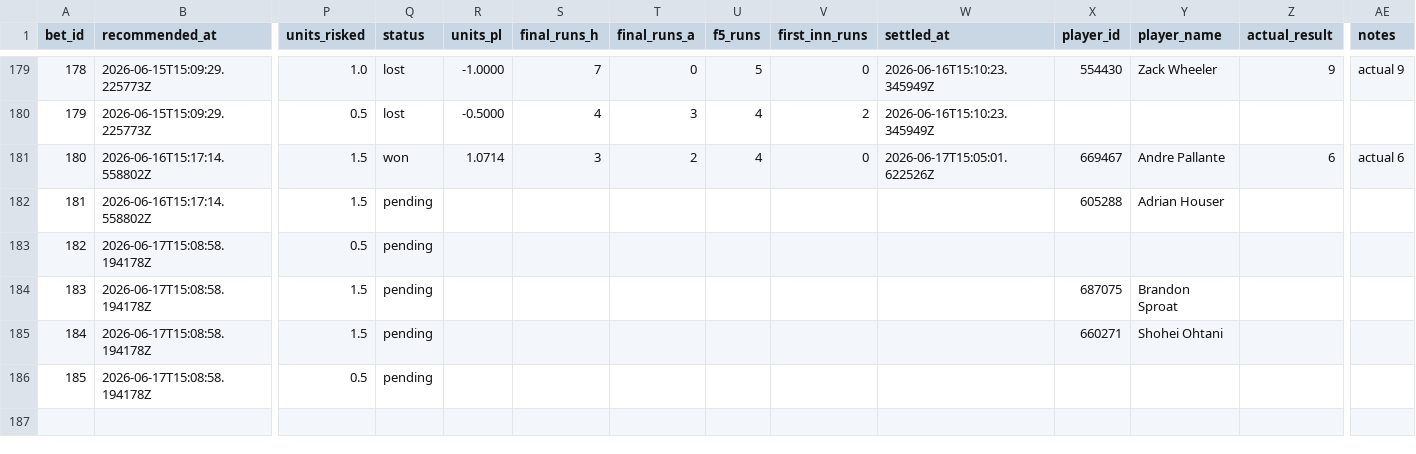
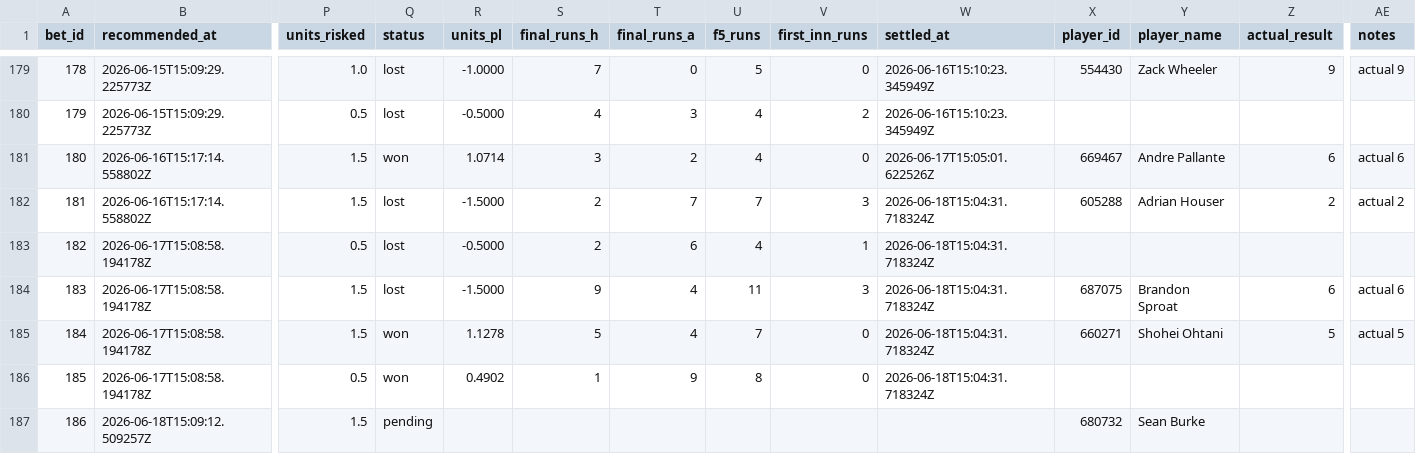
Before and after one commit to Scottguts/mlb-sharp, a CSV file: mlb_data/bet_log.csv, drawn as a sheet; only a part is shown, gaps mark what is left out; rows hold the shown columns only; the diff covers the shown part only; the diff names each change by its address in the sheet, - before the commit and + after, or states it on an @@ line.

```diff
--- a/mlb_data/bet_log.csv
+++ b/mlb_data/bet_log.csv
-Q182:Q184 (status): pending
+Q182:Q184 (status): lost
-R182 (units_pl): (empty)
+R182 (units_pl): -1.5000
-S182:S183 (final_runs_h): (empty)
+S182:S183 (final_runs_h): 2
-T182 (final_runs_a): (empty)
+T182 (final_runs_a): 7
-U182 (f5_runs): (empty)
+U182 (f5_runs): 7
-V182 (first_inn_runs): (empty)
+V182 (first_inn_runs): 3
-W182:W186 (settled_at): (empty)
+W182:W186 (settled_at): 2026-06-18T15:04:31.718324Z
-Z182 (actual_result): (empty)
+Z182 (actual_result): 2
-AE182 (notes): (empty)
+AE182 (notes): actual 2
-R183 (units_pl): (empty)
+R183 (units_pl): -0.5000
-T183 (final_runs_a): (empty)
+T183 (final_runs_a): 6
-U183 (f5_runs): (empty)
+U183 (f5_runs): 4
-V183 (first_inn_runs): (empty)
+V183 (first_inn_runs): 1
-R184 (units_pl): (empty)
+R184 (units_pl): -1.5000
-S184 (final_runs_h): (empty)
+S184 (final_runs_h): 9
-T184:T185 (final_runs_a): (empty)
+T184:T185 (final_runs_a): 4
-U184 (f5_runs): (empty)
+U184 (f5_runs): 11
-V184 (first_inn_runs): (empty)
+V184 (first_inn_runs): 3
-Z184 (actual_result): (empty)
+Z184 (actual_result): 6
-AE184 (notes): (empty)
+AE184 (notes): actual 6
-Q185:Q186 (status): pending
+Q185:Q186 (status): won
-R185 (units_pl): (empty)
+R185 (units_pl): 1.1278
-S185 (final_runs_h): (empty)
+S185 (final_runs_h): 5
-U185 (f5_runs): (empty)
+U185 (f5_runs): 7
-V185:V186 (first_inn_runs): (empty)
+V185:V186 (first_inn_runs): 0
-Z185 (actual_result): (empty)
+Z185 (actual_result): 5
-AE185 (notes): (empty)
+AE185 (notes): actual 5
-R186 (units_pl): (empty)
+R186 (units_pl): 0.4902
-S186 (final_runs_h): (empty)
+S186 (final_runs_h): 1
-T186 (final_runs_a): (empty)
+T186 (final_runs_a): 9
-U186 (f5_runs): (empty)
+U186 (f5_runs): 8
+row 187: 186 | 2026-06-18T15:09:12.509257Z | 1.5 | pending |  |  |  |  |  |  | 680732 | Sean Burke
```
Also changed, not shown: 1 added row elsewhere in this file, mlb_data/prop_paper_log.csv, 19 other files.
